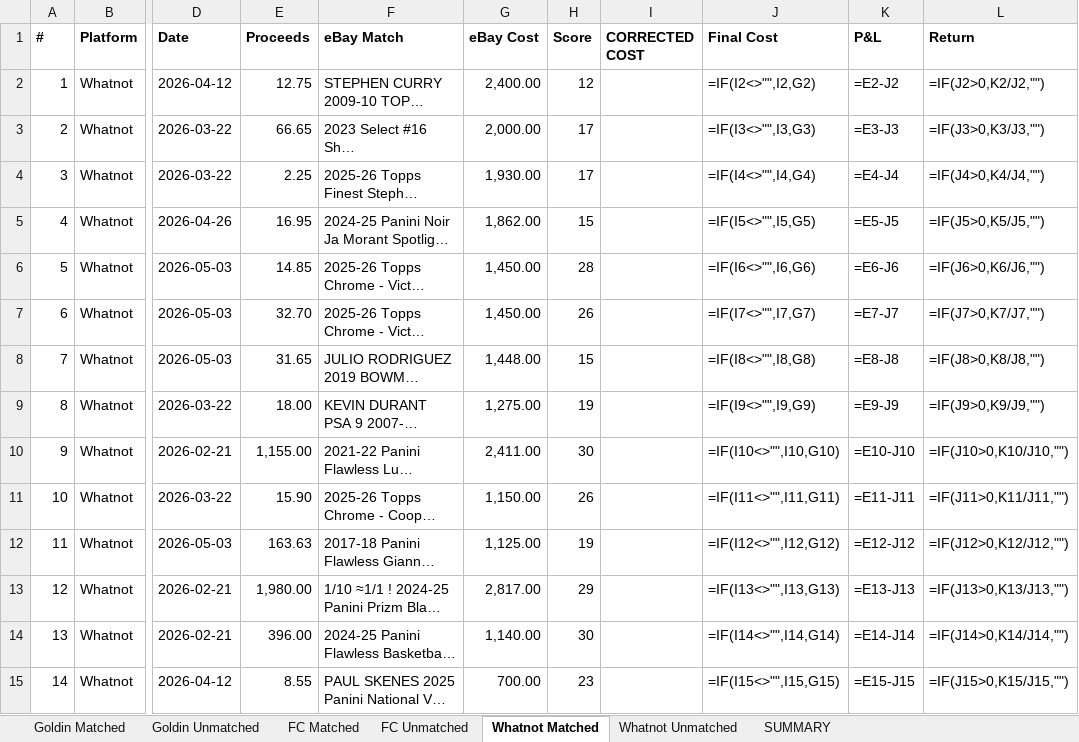
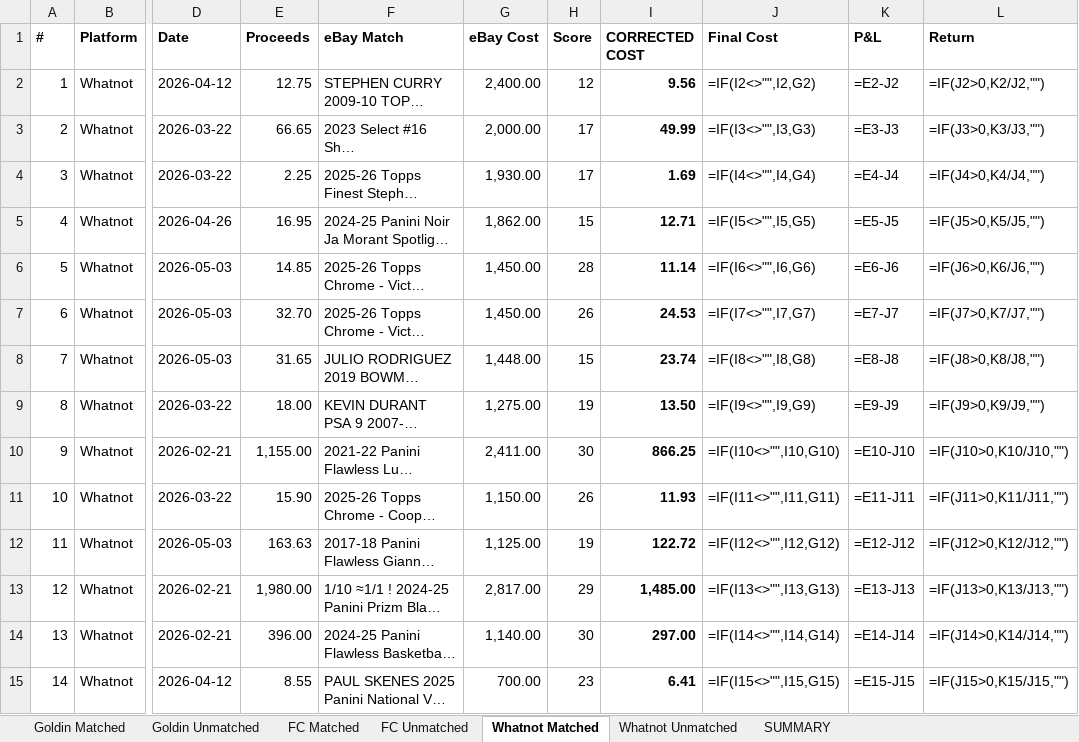
Before and after one commit to jaredzeisler/sports-card-agent, an Excel workbook: Inventory/Cross_Platform_PL.xlsx, sheet Whatnot Matched, drawn as a sheet; only a part is shown, gaps mark what is left out; long unchanged cells end in …; values as stored, in another font and other column widths than the file's, no borders; formulas without a stored value are shown as written; the diff covers the shown part only; the diff names each change by its address in the sheet, - before the commit and + after, or states it on an @@ line.

```diff
--- a/Inventory/Cross_Platform_PL.xlsx (sheet Whatnot Matched)
+++ b/Inventory/Cross_Platform_PL.xlsx (sheet Whatnot Matched)
-I2 (CORRECTED COST): (empty)
+I2 (CORRECTED COST): 9.56
-I3 (CORRECTED COST): (empty)
+I3 (CORRECTED COST): 49.99
-I4 (CORRECTED COST): (empty)
+I4 (CORRECTED COST): 1.69
-I5 (CORRECTED COST): (empty)
+I5 (CORRECTED COST): 12.71
-I6 (CORRECTED COST): (empty)
+I6 (CORRECTED COST): 11.14
-I7 (CORRECTED COST): (empty)
+I7 (CORRECTED COST): 24.53
-I8 (CORRECTED COST): (empty)
+I8 (CORRECTED COST): 23.74
-I9 (CORRECTED COST): (empty)
+I9 (CORRECTED COST): 13.50
-I10 (CORRECTED COST): (empty)
+I10 (CORRECTED COST): 866.25
-I11 (CORRECTED COST): (empty)
+I11 (CORRECTED COST): 11.93
-I12 (CORRECTED COST): (empty)
+I12 (CORRECTED COST): 122.72
-I13 (CORRECTED COST): (empty)
+I13 (CORRECTED COST): 1,485.00
-I14 (CORRECTED COST): (empty)
+I14 (CORRECTED COST): 297.00
-I15 (CORRECTED COST): (empty)
+I15 (CORRECTED COST): 6.41
```
Also changed, not shown: 125 edited cells elsewhere in this sheet, sheet Whatnot Unmatched.
